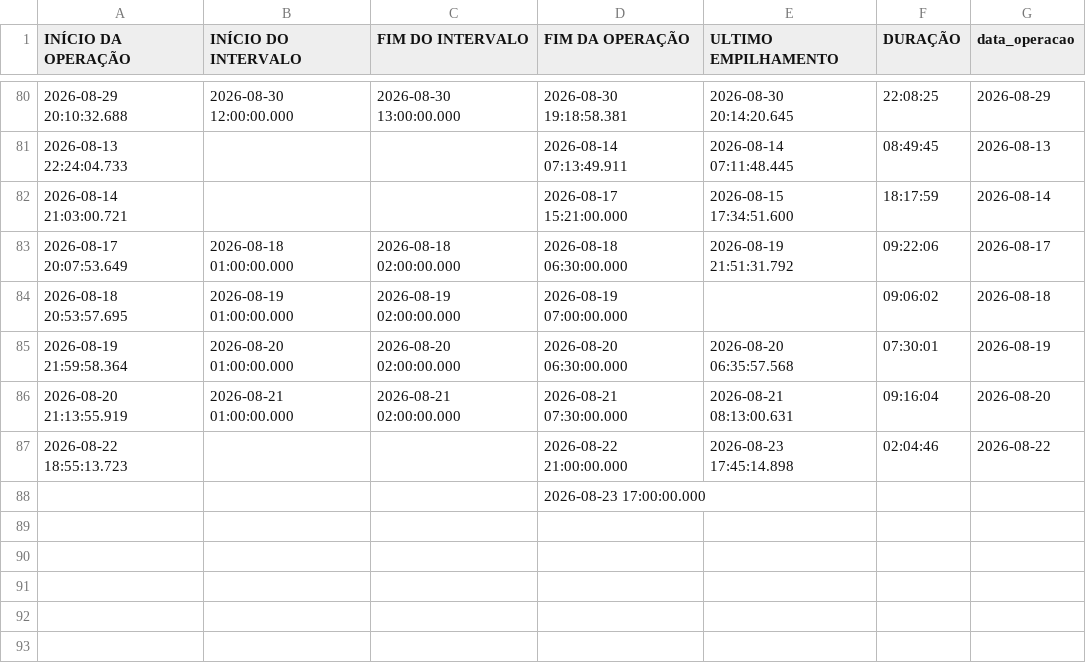
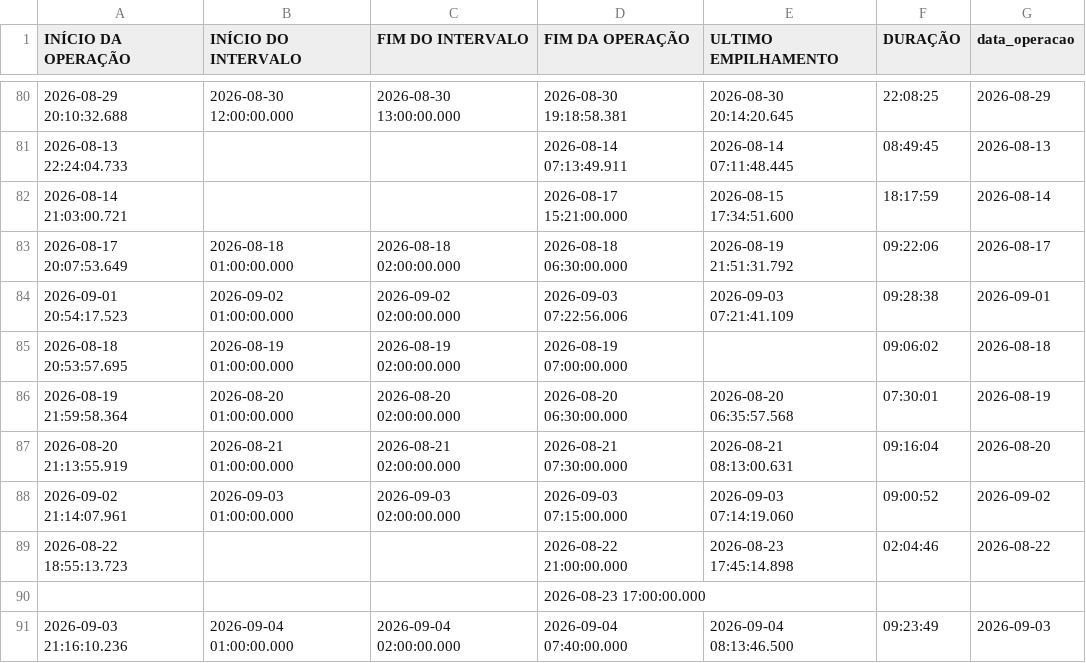
Before and after one commit to diogojfr/report-picking-process, a CSV file: data/tab_duracao_operacao.csv, drawn as a sheet; only a part is shown, gaps mark what is left out; the diff names each change by its address in the sheet, - before the commit and + after, or states it on an @@ line.

```diff
--- a/data/tab_duracao_operacao.csv
+++ b/data/tab_duracao_operacao.csv
+row 84: 2026-09-01 20:54:17.523 | 2026-09-02 01:00:00.000 | 2026-09-02 02:00:00.000 | 2026-09-03 07:22:56.006 | 2026-09-03 07:21:41.109 | 09:28:38 | 2026-09-01
+row 88: 2026-09-02 21:14:07.961 | 2026-09-03 01:00:00.000 | 2026-09-03 02:00:00.000 | 2026-09-03 07:15:00.000 | 2026-09-03 07:14:19.060 | 09:00:52 | 2026-09-02
+row 91: 2026-09-03 21:16:10.236 | 2026-09-04 01:00:00.000 | 2026-09-04 02:00:00.000 | 2026-09-04 07:40:00.000 | 2026-09-04 08:13:46.500 | 09:23:49 | 2026-09-03
```
Also changed, not shown: data/caixa_hora.csv, data/tab_errors.csv, 10 other files.
